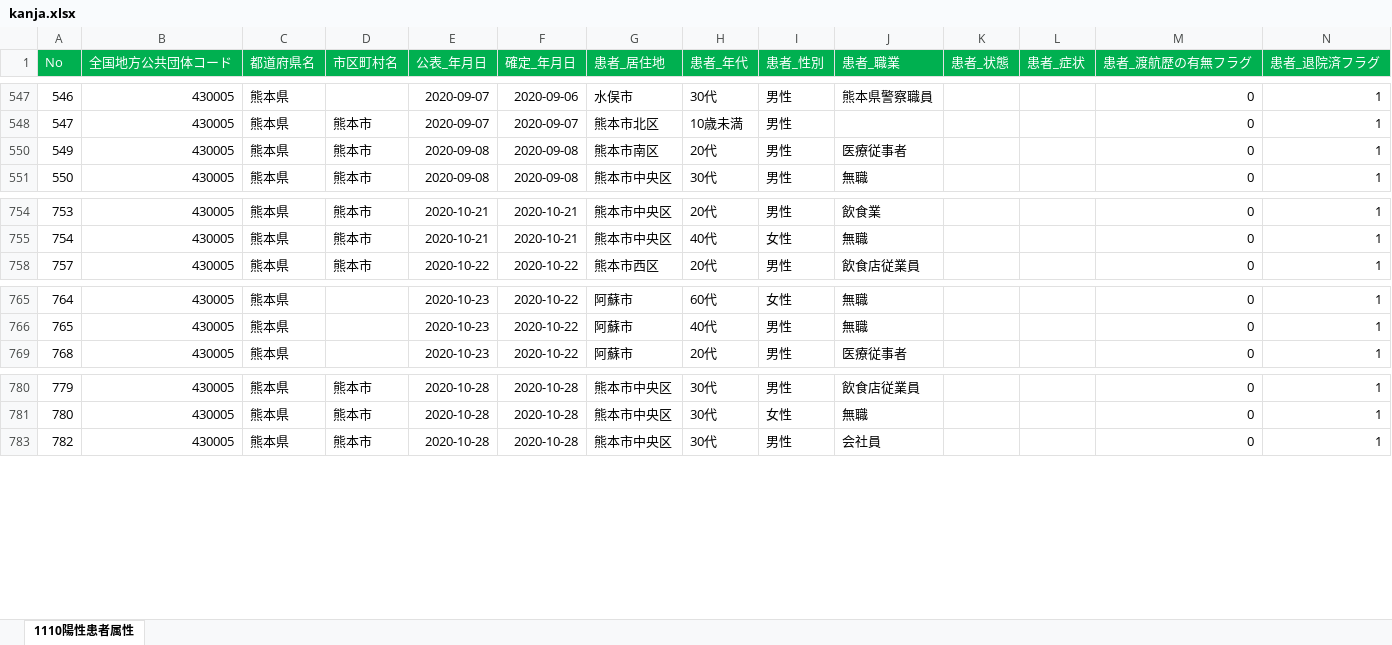
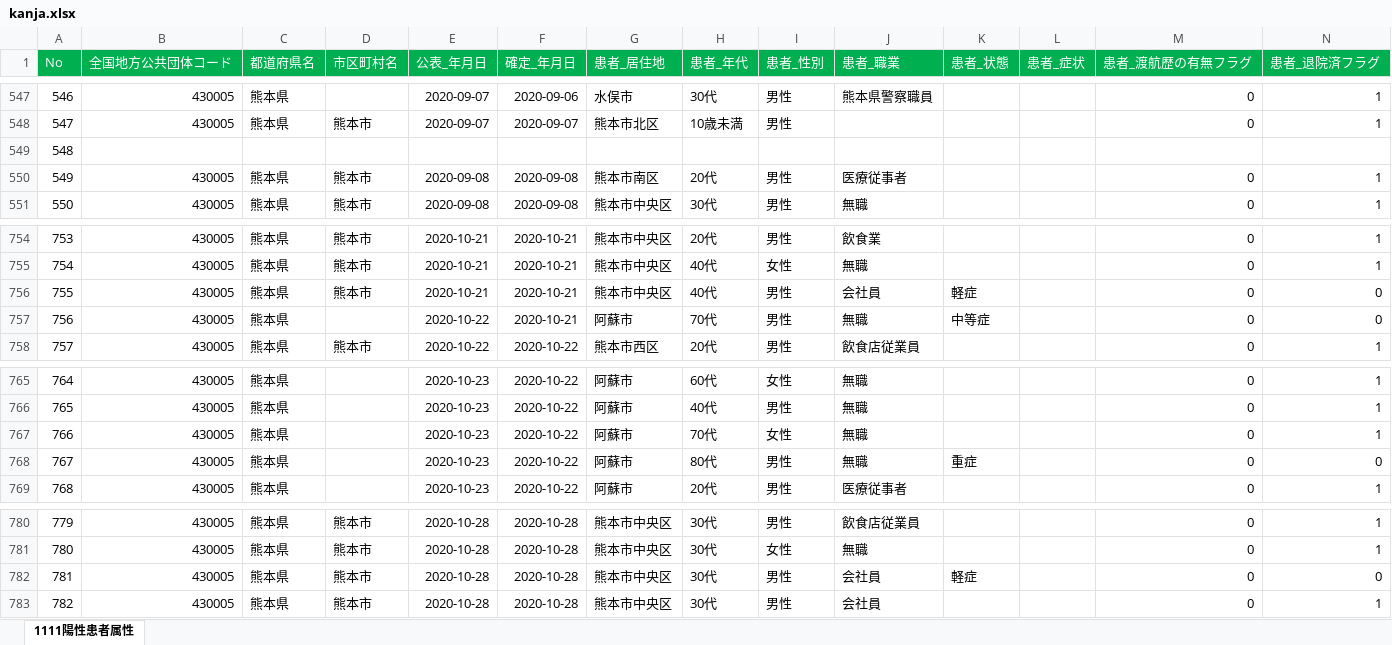
Before and after one commit to imabari/kumamoto-covid19, an Excel workbook: kanja.xlsx, sheet 1111陽性患者属性, drawn as a sheet; only a part is shown, gaps mark what is left out; values as stored, in another font and other column widths than the file's, no borders; rows hold the shown columns only; the diff covers the shown part only; the diff names each change by its address in the sheet, - before the commit and + after, or states it on an @@ line.

```diff
--- a/kanja.xlsx (sheet 1111陽性患者属性)
+++ b/kanja.xlsx (sheet 1111陽性患者属性)
-sheet tab: 1110陽性患者属性
+sheet tab: 1111陽性患者属性
@@ row 549 unhidden: 548 @@
@@ row 756 unhidden: 755 | 430005 | 熊本県 | 熊本市 | 2020-10-21 | 2020-10-21 | 熊本市中央区 | 40代 | 男性 | 会社員 | 軽症 |  | 0 | 0 @@
@@ row 757 unhidden: 756 | 430005 | 熊本県 |  | 2020-10-22 | 2020-10-21 | 阿蘇市 | 70代 | 男性 | 無職 | 中等症 |  | 0 | 0 @@
+row 767: 766 | 430005 | 熊本県 |  | 2020-10-23 | 2020-10-22 | 阿蘇市 | 70代 | 女性 | 無職 |  |  | 0 | 1
+row 768: 767 | 430005 | 熊本県 |  | 2020-10-23 | 2020-10-22 | 阿蘇市 | 80代 | 男性 | 無職 | 重症 |  | 0 | 0
@@ row 782 unhidden: 781 | 430005 | 熊本県 | 熊本市 | 2020-10-28 | 2020-10-28 | 熊本市中央区 | 30代 | 男性 | 会社員 | 軽症 |  | 0 | 0 @@
```
Also changed, not shown: 21 added rows and 43 hidden or unhidden rows elsewhere in this sheet, hidden cells, kensa.xlsx, 1 other file.
